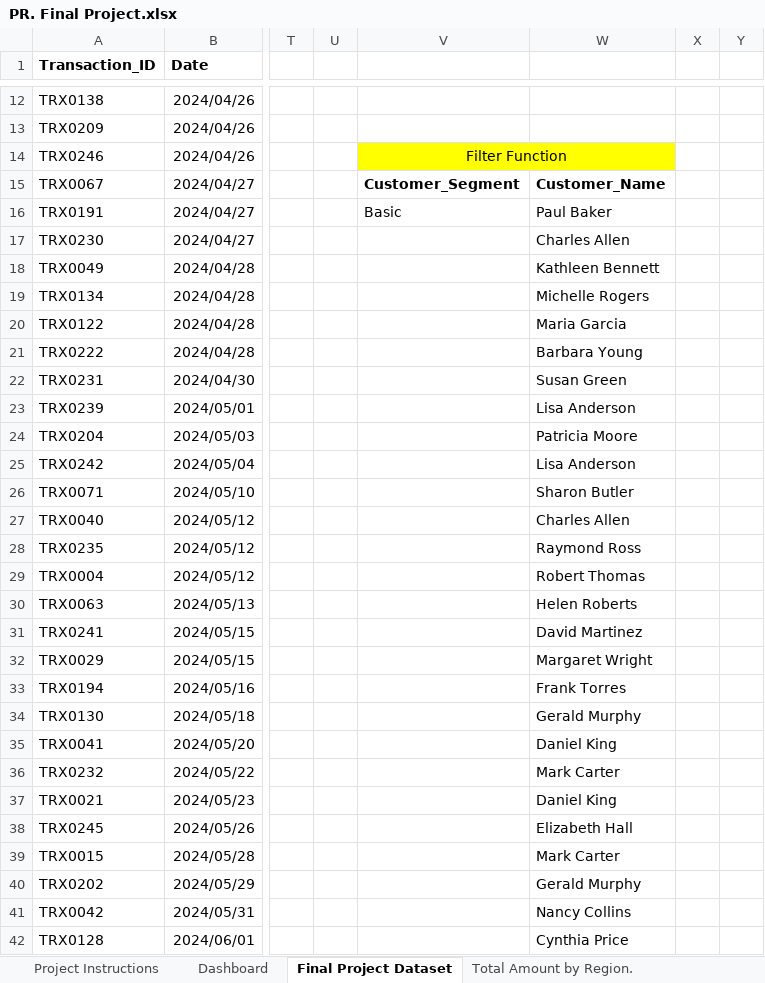
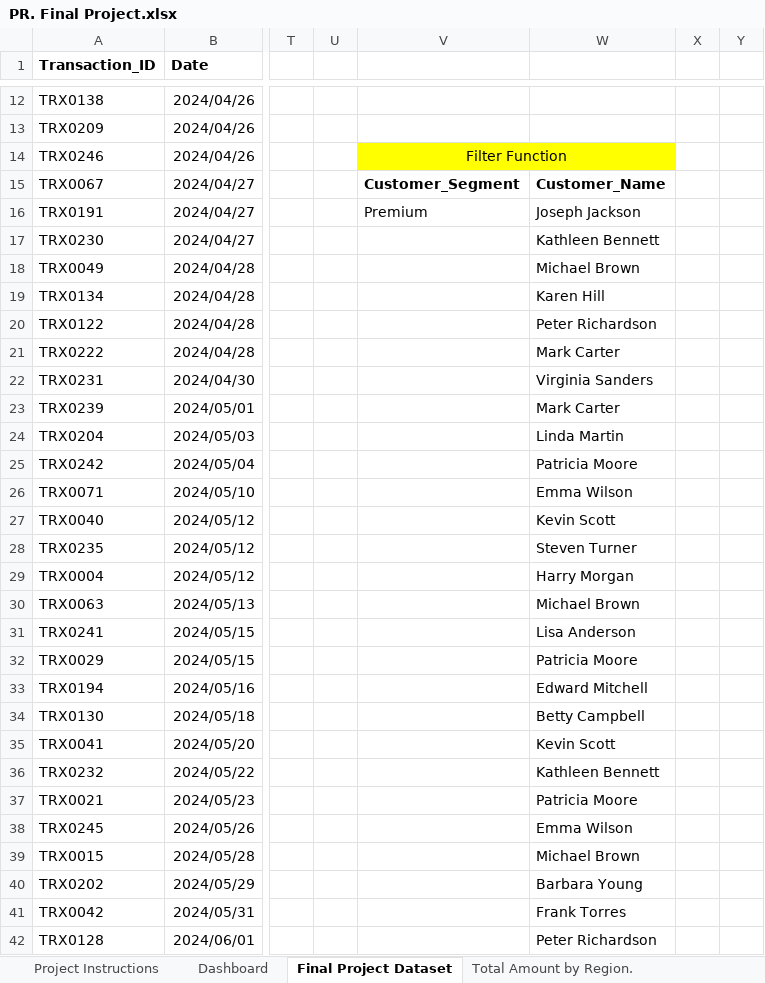
Before and after one commit to poojasuthar456/Python_rnw, an Excel workbook: one/EXCEL/PR. Final Project.xlsx, sheet Final Project Dataset, drawn as a sheet; only a part is shown, gaps mark what is left out; values as stored, in another font and other column widths than the file's, no borders; charts and pictures and conditional formats and table styles not drawn; the diff covers the shown part only; the diff names each change by its address in the sheet, - before the commit and + after, or states it on an @@ line.

```diff
--- a/one/EXCEL/PR. Final Project.xlsx (sheet Final Project Dataset)
+++ b/one/EXCEL/PR. Final Project.xlsx (sheet Final Project Dataset)
-V16: Basic
+V16: Premium
-W16: Paul Baker
+W16: Joseph Jackson
-W17: Charles Allen
+W17: Kathleen Bennett
-W18: Kathleen Bennett
+W18: Michael Brown
-W19: Michelle Rogers
+W19: Karen Hill
-W20: Maria Garcia
+W20: Peter Richardson
-W21: Barbara Young
+W21: Mark Carter
-W22: Susan Green
+W22: Virginia Sanders
-W23: Lisa Anderson
+W23: Mark Carter
-W24: Patricia Moore
+W24: Linda Martin
-W25: Lisa Anderson
+W25: Patricia Moore
-W26: Sharon Butler
+W26: Emma Wilson
-W27: Charles Allen
+W27: Kevin Scott
-W28: Raymond Ross
+W28: Steven Turner
-W29: Robert Thomas
+W29: Harry Morgan
-W30: Helen Roberts
+W30: Michael Brown
-W31: David Martinez
+W31: Lisa Anderson
-W32: Margaret Wright
+W32: Patricia Moore
-W33: Frank Torres
+W33: Edward Mitchell
-W34: Gerald Murphy
+W34: Betty Campbell
-W35: Daniel King
+W35: Kevin Scott
-W36: Mark Carter
+W36: Kathleen Bennett
-W37: Daniel King
+W37: Patricia Moore
-W38: Elizabeth Hall
+W38: Emma Wilson
-W39: Mark Carter
+W39: Michael Brown
-W40: Gerald Murphy
+W40: Barbara Young
-W41: Nancy Collins
+W41: Frank Torres
-W42: Cynthia Price
+W42: Peter Richardson
```
Also changed, not shown: 68 edited cells elsewhere in this sheet, sheet Total Amount by Product_Name., sheet Total Amount by Region., sheet Quantity by Customer Segment, charts or pictures, 4 other files.
